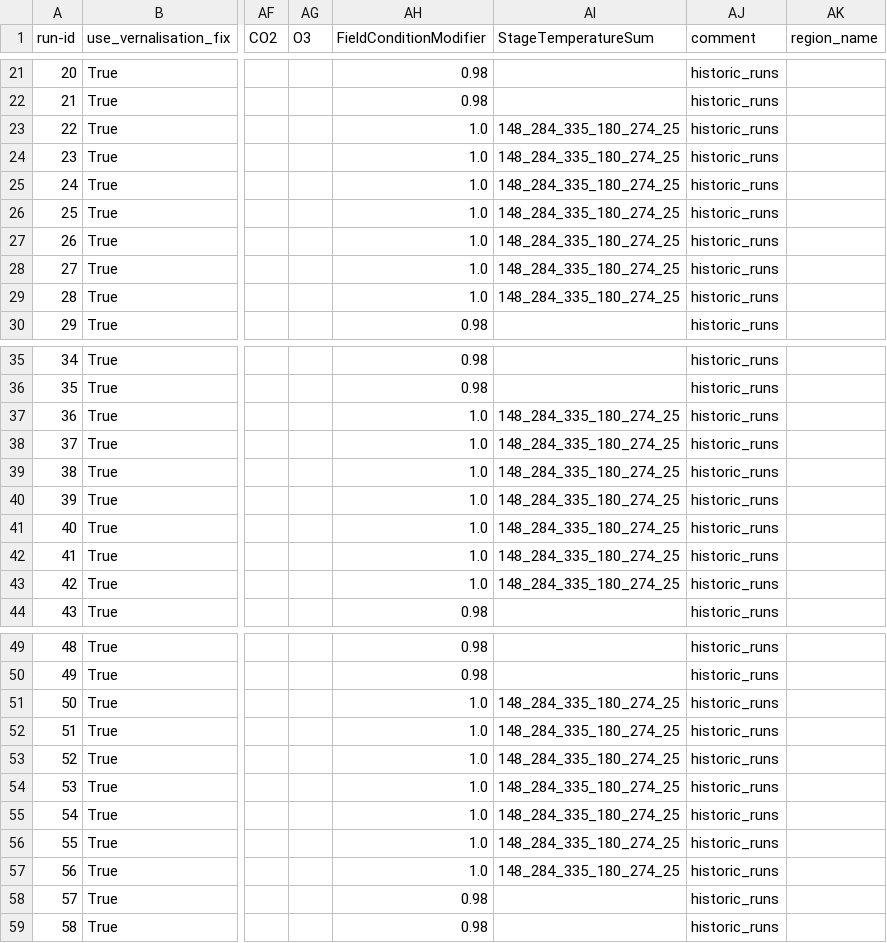
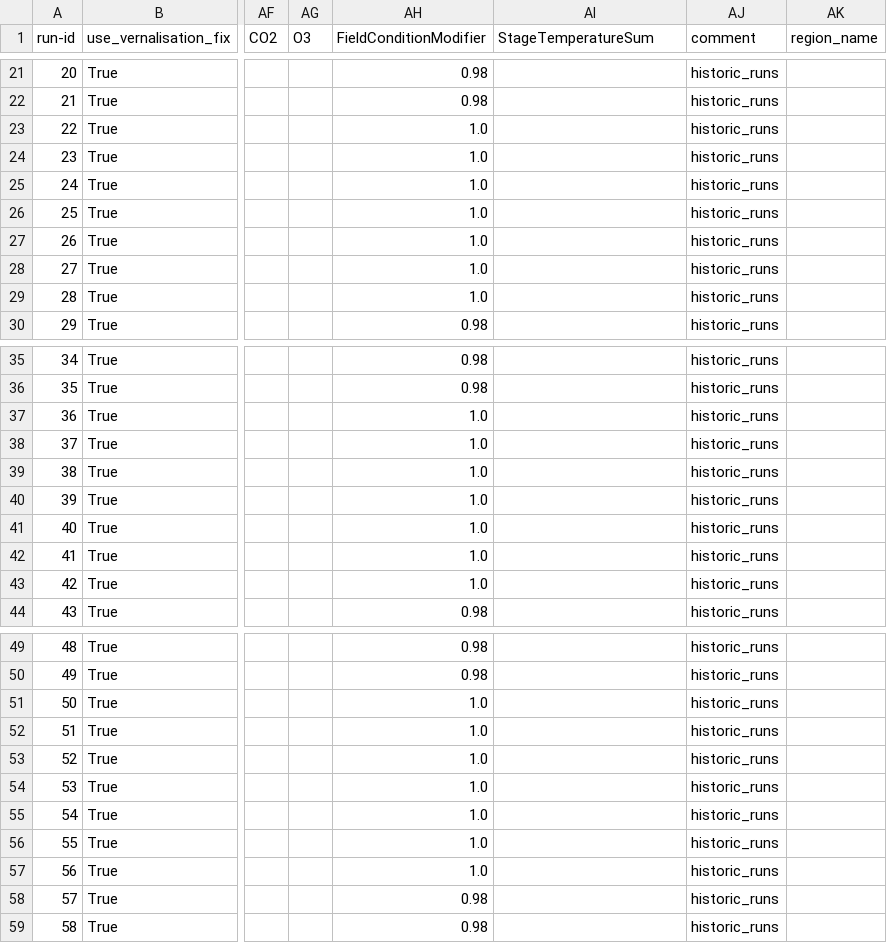
Before and after one commit to zalf-rpm/monica-agritwin, a CSV file: sim_setups_nuts3_notsensitivity.csv, drawn as a sheet; only a part is shown, gaps mark what is left out; the diff covers the shown part only; the diff names each change by its address in the sheet, - before the commit and + after, or states it on an @@ line.

```diff
--- a/sim_setups_nuts3_notsensitivity.csv
+++ b/sim_setups_nuts3_notsensitivity.csv
-AI23:AI29 (StageTemperatureSum): 148_284_335_180_274_25
+AI23:AI29 (StageTemperatureSum): (empty)
-AI37:AI43 (StageTemperatureSum): 148_284_335_180_274_25
+AI37:AI43 (StageTemperatureSum): (empty)
-AI51:AI57 (StageTemperatureSum): 148_284_335_180_274_25
+AI51:AI57 (StageTemperatureSum): (empty)
```
Also changed, not shown: 90 edited cells elsewhere in this file.
